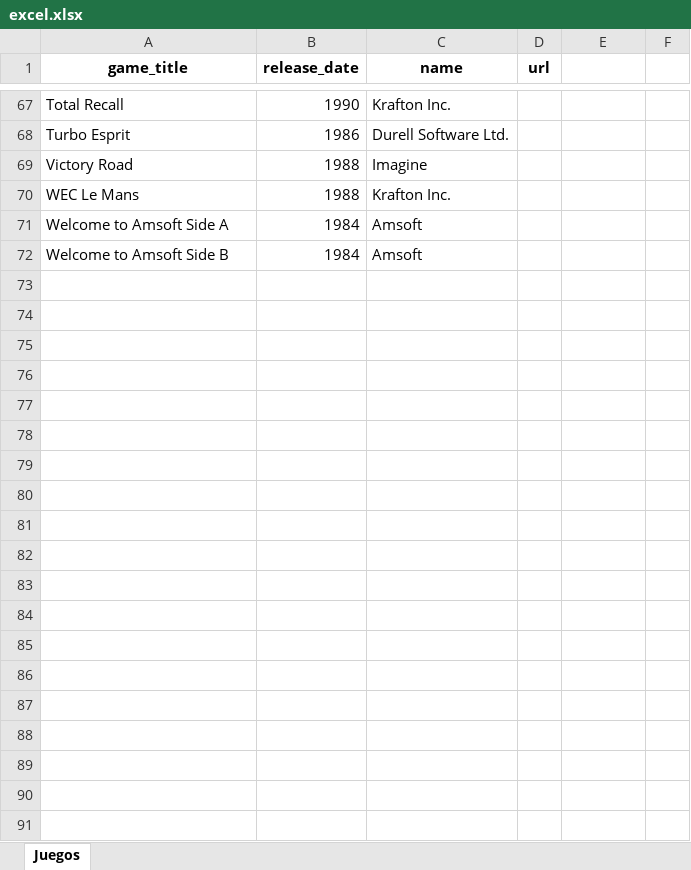
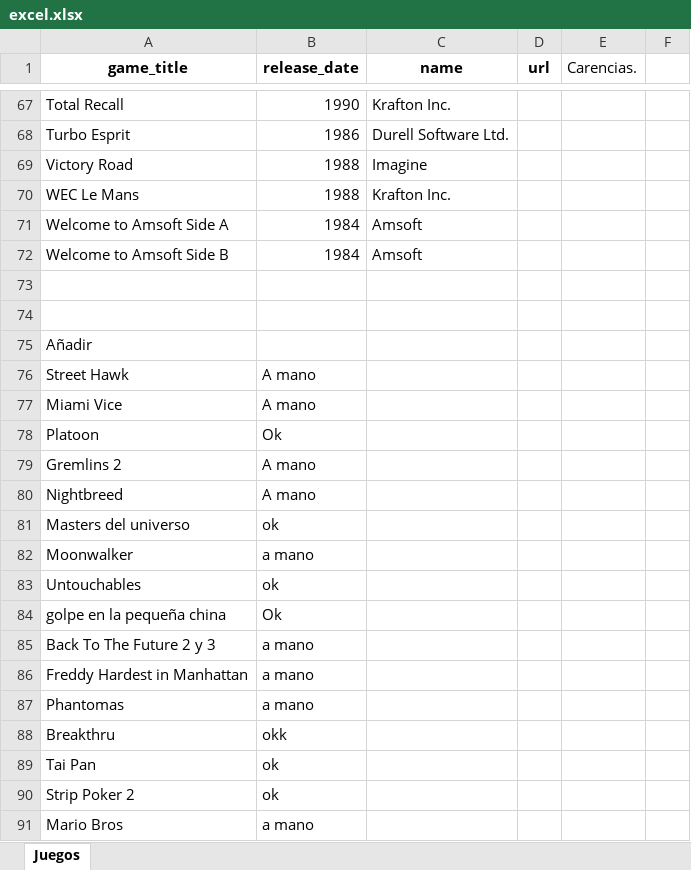
Before and after one commit to OscarCPC/QCPC, an Excel workbook: excel.xlsx, sheet Juegos, drawn as a sheet; only a part is shown, gaps mark what is left out; values as stored, in another font and other column widths than the file's, no borders; the diff covers the shown part only; the diff names each change by its address in the sheet, - before the commit and + after, or states it on an @@ line.

```diff
--- a/excel.xlsx (sheet Juegos)
+++ b/excel.xlsx (sheet Juegos)
-E1: (empty)
+E1: Carencias.
+row 73: (empty)
+row 74: (empty)
+row 75: Añadir
+row 76: Street Hawk | A mano
+row 77: Miami Vice | A mano
+row 78: Platoon | Ok
+row 79: Gremlins 2 | A mano
+row 80: Nightbreed | A mano
+row 81: Masters del universo | ok
+row 82: Moonwalker | a mano
+row 83: Untouchables | ok
+row 84: golpe en la pequeña china | Ok
+row 85: Back To The Future 2 y 3 | a mano
+row 86: Freddy Hardest in Manhattan | a mano
+row 87: Phantomas | a mano
+row 88: Breakthru | okk
+row 89: Tai Pan | ok
+row 90: Strip Poker 2 | ok
+row 91: Mario Bros | a mano
```
Also changed, not shown: 39 added rows and 2 edited cells elsewhere in this sheet, 38 other files.
